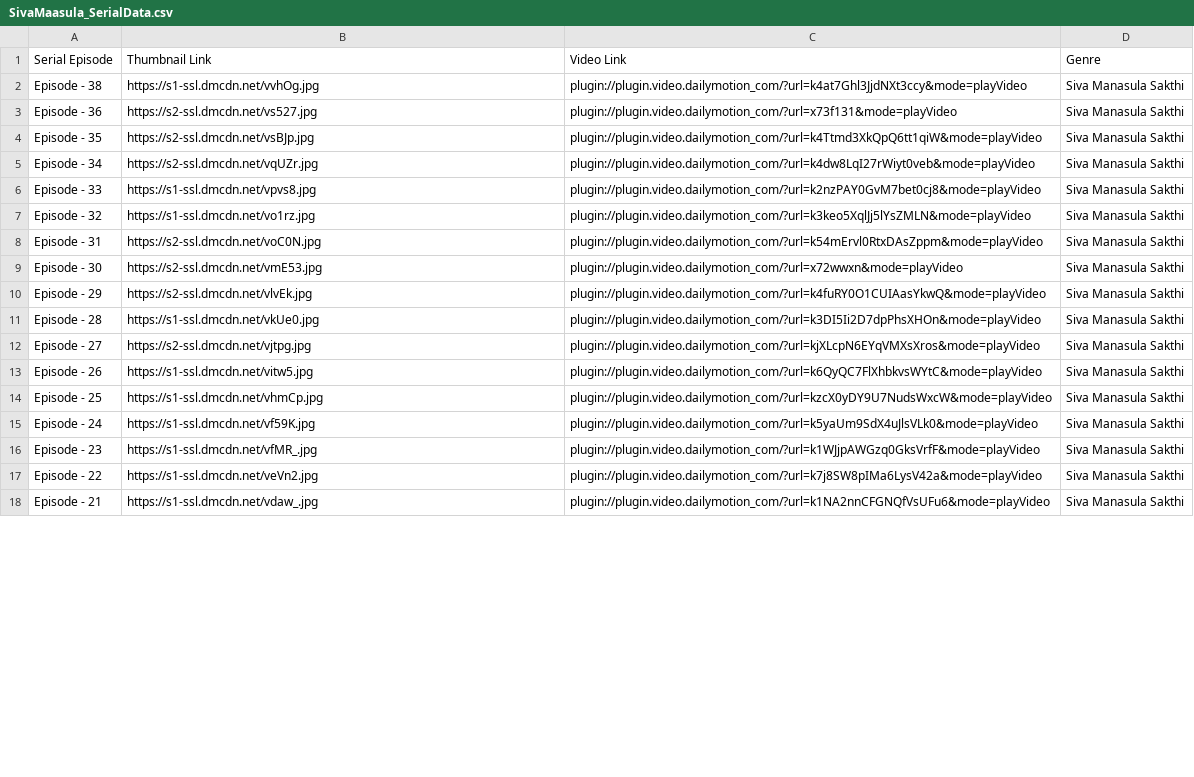
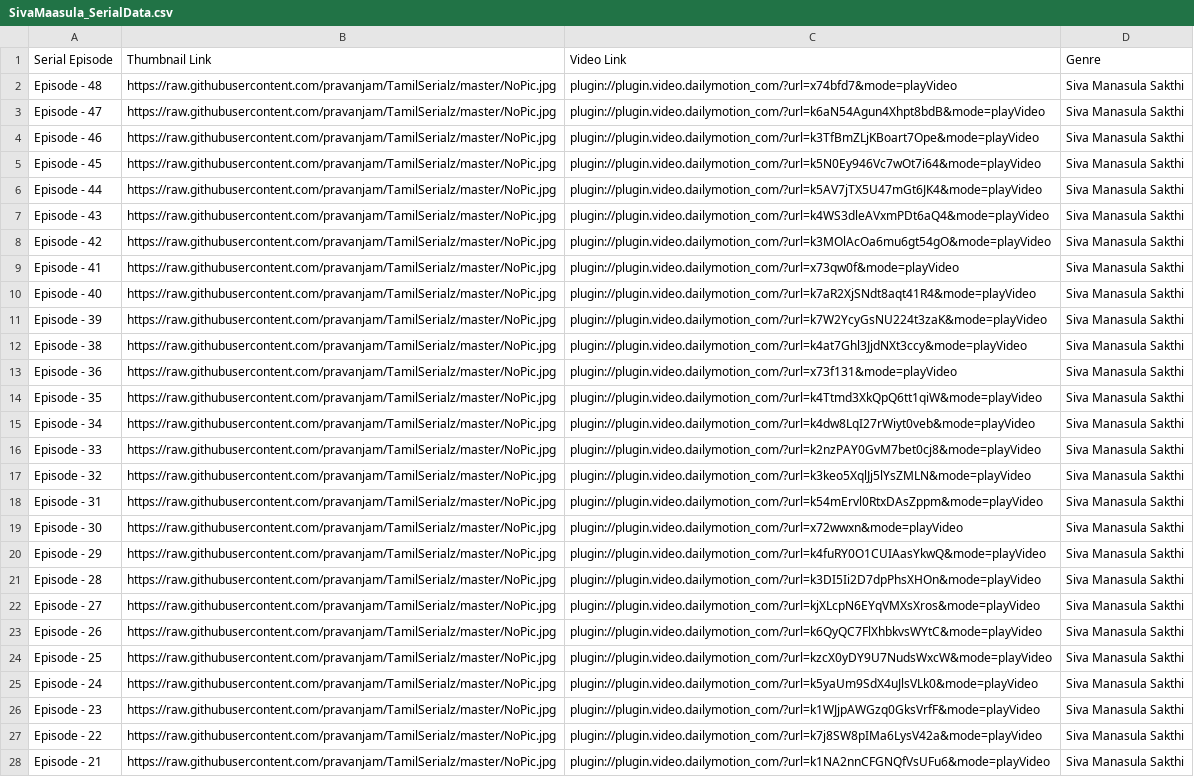
Before and after one commit to pravanjam/TamilSerialz, a CSV file: SivaMaasula_SerialData.csv, drawn as a sheet; only a part is shown; addresses are those after the commit; the diff covers the shown part only; the diff names each change by its address in the sheet, - before the commit and + after, or states it on an @@ line.

```diff
--- a/SivaMaasula_SerialData.csv
+++ b/SivaMaasula_SerialData.csv
+row 2: Episode - 48 | https://raw.githubusercontent.com/pravanjam/TamilSerialz/master/NoPic.jpg | plugin://plugin.video.dailymotion_com/?url=x74bfd7&mode=playVideo | Siva Manasula Sakthi
+row 3: Episode - 47 | https://raw.githubusercontent.com/pravanjam/TamilSerialz/master/NoPic.jpg | plugin://plugin.video.dailymotion_com/?url=k6aN54Agun4Xhpt8bdB&mode=playVideo | Siva Manasula Sakthi
+row 4: Episode - 46 | https://raw.githubusercontent.com/pravanjam/TamilSerialz/master/NoPic.jpg | plugin://plugin.video.dailymotion_com/?url=k3TfBmZLjKBoart7Ope&mode=playVideo | Siva Manasula Sakthi
+row 5: Episode - 45 | https://raw.githubusercontent.com/pravanjam/TamilSerialz/master/NoPic.jpg | plugin://plugin.video.dailymotion_com/?url=k5N0Ey946Vc7wOt7i64&mode=playVideo | Siva Manasula Sakthi
+row 6: Episode - 44 | https://raw.githubusercontent.com/pravanjam/TamilSerialz/master/NoPic.jpg | plugin://plugin.video.dailymotion_com/?url=k5AV7jTX5U47mGt6JK4&mode=playVideo | Siva Manasula Sakthi
+row 7: Episode - 43 | https://raw.githubusercontent.com/pravanjam/TamilSerialz/master/NoPic.jpg | plugin://plugin.video.dailymotion_com/?url=k4WS3dleAVxmPDt6aQ4&mode=playVideo | Siva Manasula Sakthi
+row 8: Episode - 42 | https://raw.githubusercontent.com/pravanjam/TamilSerialz/master/NoPic.jpg | plugin://plugin.video.dailymotion_com/?url=k3MOlAcOa6mu6gt54gO&mode=playVideo | Siva Manasula Sakthi
+row 9: Episode - 41 | https://raw.githubusercontent.com/pravanjam/TamilSerialz/master/NoPic.jpg | plugin://plugin.video.dailymotion_com/?url=x73qw0f&mode=playVideo | Siva Manasula Sakthi
+row 10: Episode - 40 | https://raw.githubusercontent.com/pravanjam/TamilSerialz/master/NoPic.jpg | plugin://plugin.video.dailymotion_com/?url=k7aR2XjSNdt8aqt41R4&mode=playVideo | Siva Manasula Sakthi
+row 11: Episode - 39 | https://raw.githubusercontent.com/pravanjam/TamilSerialz/master/NoPic.jpg | plugin://plugin.video.dailymotion_com/?url=k7W2YcyGsNU224t3zaK&mode=playVideo | Siva Manasula Sakthi
-B12 (Thumbnail Link): https://s1-ssl.dmcdn.net/vvhOg.jpg
+B12 (Thumbnail Link): https://raw.githubusercontent.com/pravanjam/TamilSerialz/master/NoPic.jpg
-B13 (Thumbnail Link): https://s2-ssl.dmcdn.net/vs527.jpg
+B13 (Thumbnail Link): https://raw.githubusercontent.com/pravanjam/TamilSerialz/master/NoPic.jpg
-B14 (Thumbnail Link): https://s2-ssl.dmcdn.net/vsBJp.jpg
+B14 (Thumbnail Link): https://raw.githubusercontent.com/pravanjam/TamilSerialz/master/NoPic.jpg
-B15 (Thumbnail Link): https://s2-ssl.dmcdn.net/vqUZr.jpg
+B15 (Thumbnail Link): https://raw.githubusercontent.com/pravanjam/TamilSerialz/master/NoPic.jpg
-B16 (Thumbnail Link): https://s1-ssl.dmcdn.net/vpvs8.jpg
+B16 (Thumbnail Link): https://raw.githubusercontent.com/pravanjam/TamilSerialz/master/NoPic.jpg
-B17 (Thumbnail Link): https://s1-ssl.dmcdn.net/vo1rz.jpg
+B17 (Thumbnail Link): https://raw.githubusercontent.com/pravanjam/TamilSerialz/master/NoPic.jpg
-B18 (Thumbnail Link): https://s2-ssl.dmcdn.net/voC0N.jpg
+B18 (Thumbnail Link): https://raw.githubusercontent.com/pravanjam/TamilSerialz/master/NoPic.jpg
-B19 (Thumbnail Link): https://s2-ssl.dmcdn.net/vmE53.jpg
+B19 (Thumbnail Link): https://raw.githubusercontent.com/pravanjam/TamilSerialz/master/NoPic.jpg
-B20 (Thumbnail Link): https://s2-ssl.dmcdn.net/vlvEk.jpg
+B20 (Thumbnail Link): https://raw.githubusercontent.com/pravanjam/TamilSerialz/master/NoPic.jpg
-B21 (Thumbnail Link): https://s1-ssl.dmcdn.net/vkUe0.jpg
+B21 (Thumbnail Link): https://raw.githubusercontent.com/pravanjam/TamilSerialz/master/NoPic.jpg
-B22 (Thumbnail Link): https://s2-ssl.dmcdn.net/vjtpg.jpg
+B22 (Thumbnail Link): https://raw.githubusercontent.com/pravanjam/TamilSerialz/master/NoPic.jpg
-B23 (Thumbnail Link): https://s1-ssl.dmcdn.net/vitw5.jpg
+B23 (Thumbnail Link): https://raw.githubusercontent.com/pravanjam/TamilSerialz/master/NoPic.jpg
-B24 (Thumbnail Link): https://s1-ssl.dmcdn.net/vhmCp.jpg
+B24 (Thumbnail Link): https://raw.githubusercontent.com/pravanjam/TamilSerialz/master/NoPic.jpg
-B25 (Thumbnail Link): https://s1-ssl.dmcdn.net/vf59K.jpg
+B25 (Thumbnail Link): https://raw.githubusercontent.com/pravanjam/TamilSerialz/master/NoPic.jpg
-B26 (Thumbnail Link): https://s1-ssl.dmcdn.net/vfMR_.jpg
+B26 (Thumbnail Link): https://raw.githubusercontent.com/pravanjam/TamilSerialz/master/NoPic.jpg
-B27 (Thumbnail Link): https://s1-ssl.dmcdn.net/veVn2.jpg
+B27 (Thumbnail Link): https://raw.githubusercontent.com/pravanjam/TamilSerialz/master/NoPic.jpg
-B28 (Thumbnail Link): https://s1-ssl.dmcdn.net/vdaw_.jpg
+B28 (Thumbnail Link): https://raw.githubusercontent.com/pravanjam/TamilSerialz/master/NoPic.jpg
```
Also changed, not shown: 20 edited cells elsewhere in this file, 1 other file.
